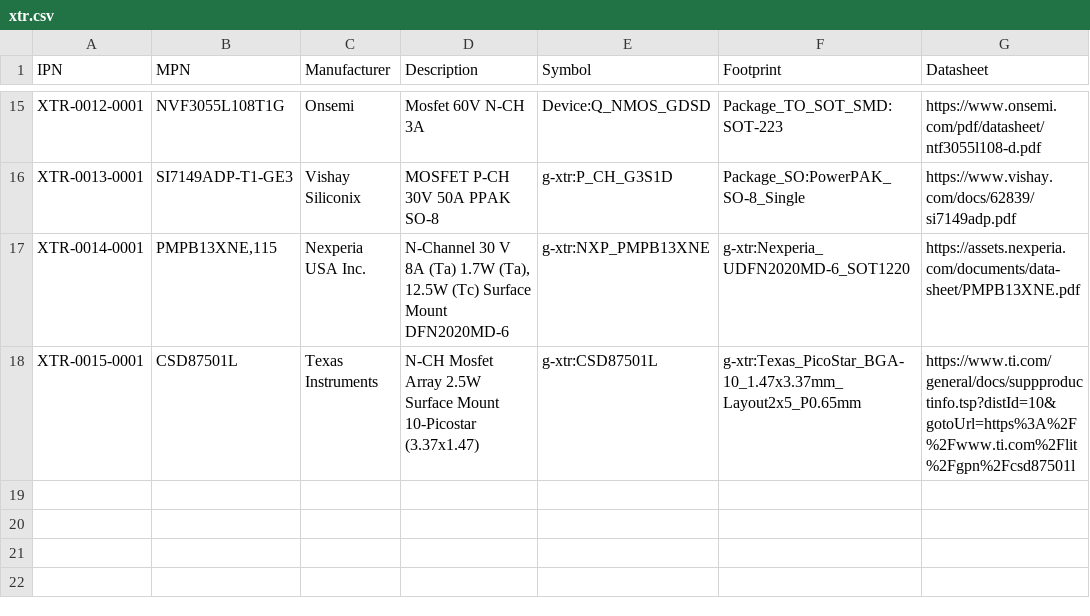
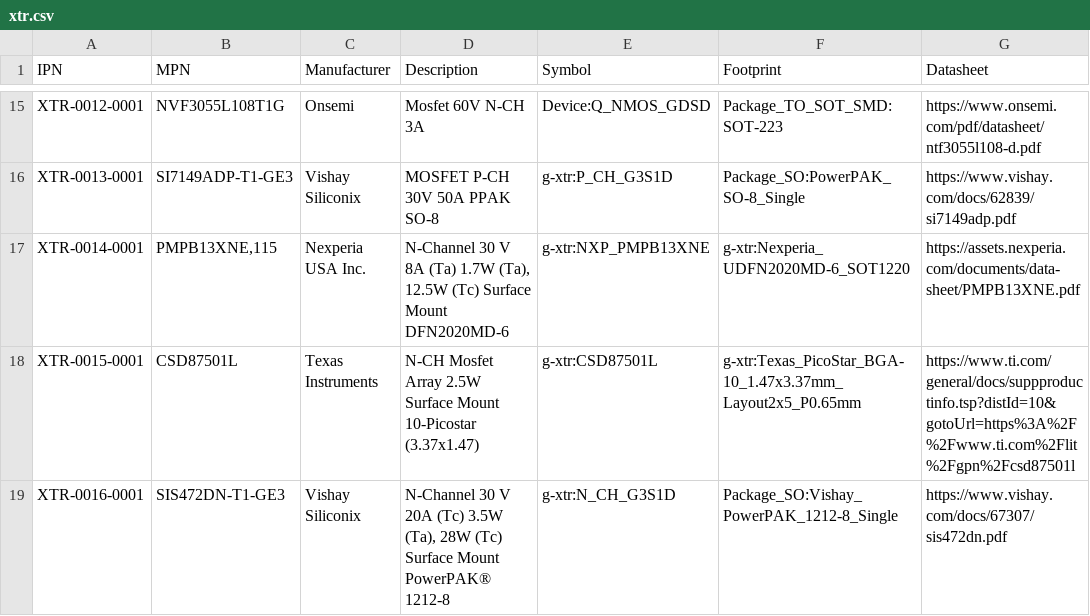
Before and after one commit to git-plm/parts, a CSV file: xtr.csv, drawn as a sheet; only a part is shown, gaps mark what is left out.

```diff
--- a/xtr.csv
+++ b/xtr.csv
@@ -18 +18,2 @@ XTR-0014-0001,"PMPB13XNE,115",Nexperia USA Inc.,"N-Channel 30 V 8A (Ta) 1.7W (Ta
 XTR-0015-0001,CSD87501L,Texas Instruments,N-CH Mosfet Array 2.5W Surface Mount 10-Picostar (3.37x1.47),g-xtr:CSD87501L,g-xtr:Texas_PicoStar_BGA-10_1.47x3.37mm_Layout2x5_P0.65mm,https://www.ti.com/general/docs/suppproductinfo.tsp?distId=10&gotoUrl=https%3A%2F%2Fwww.ti.com%2Flit%2Fgpn%2Fcsd87501l
+XTR-0016-0001,SIS472DN-T1-GE3,Vishay Siliconix,"N-Channel 30 V 20A (Tc) 3.5W (Ta), 28W (Tc) Surface Mount PowerPAK® 1212-8",g-xtr:N_CH_G3S1D,Package_SO:Vishay_PowerPAK_1212-8_Single,https://www.vishay.com/docs/67307/sis472dn.pdf
```
Also changed, not shown: 2 other files.
